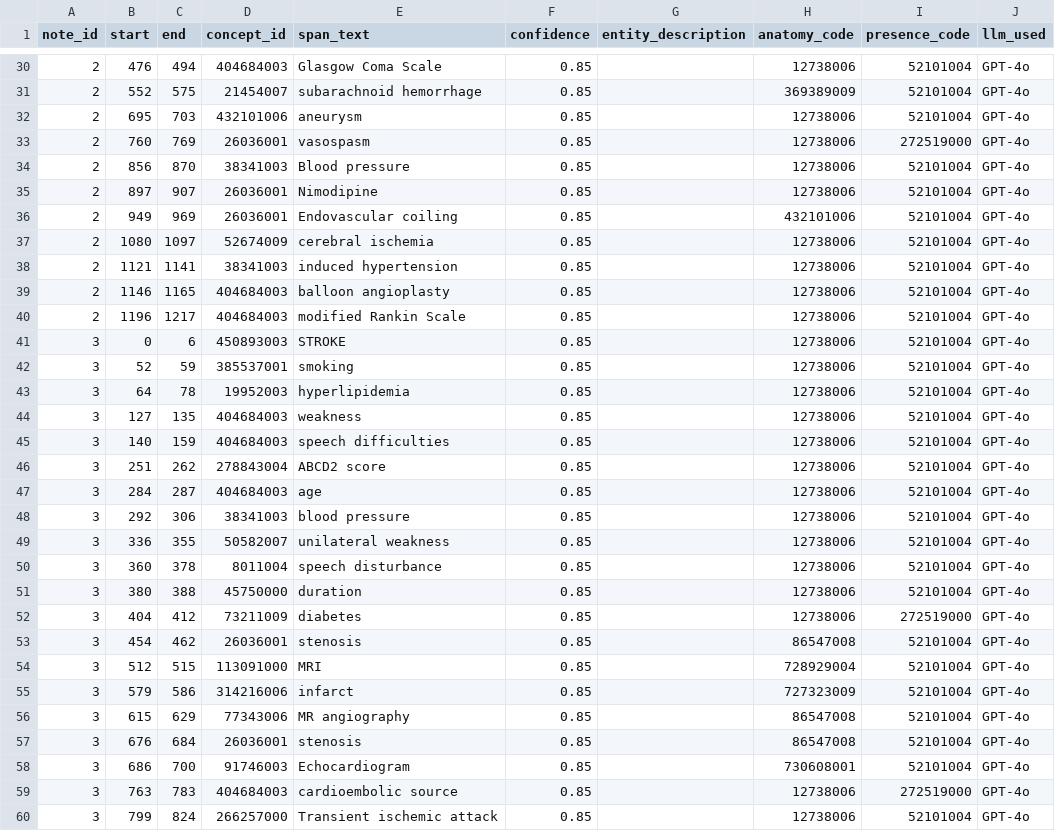
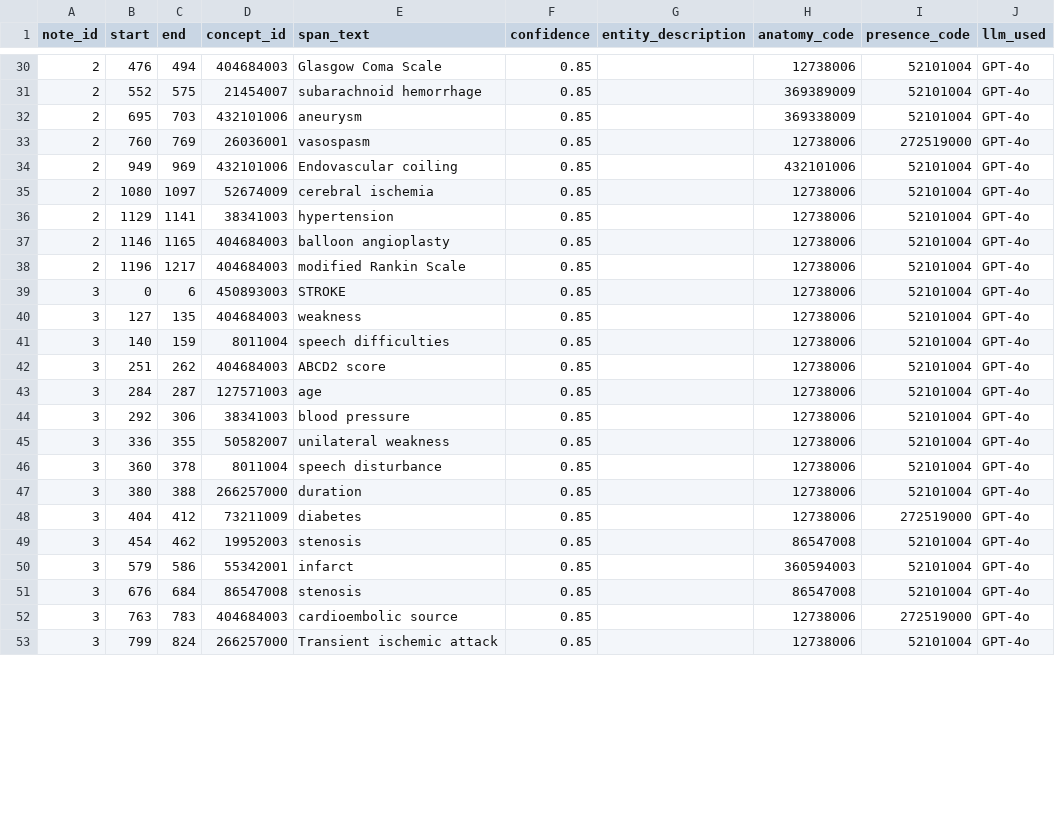
Before and after one commit to ramsestein/RAG_ontologia, a CSV file: benchmark/results/rag_gpt_test/predictions.csv, drawn as a sheet; only a part is shown, gaps mark what is left out; the diff covers the shown part only.

```diff
--- a/benchmark/results/rag_gpt_test/predictions.csv
+++ b/benchmark/results/rag_gpt_test/predictions.csv
@@ -31,9 +31,7 @@ note_id,start,end,concept_id,span_text,confidence,entity_description,anatomy_cod
 2,552,575,21454007,subarachnoid hemorrhage,0.85,,369389009,52101004,GPT-4o
-2,695,703,432101006,aneurysm,0.85,,12738006,52101004,GPT-4o
+2,695,703,432101006,aneurysm,0.85,,369338009,52101004,GPT-4o
 2,760,769,26036001,vasospasm,0.85,,12738006,272519000,GPT-4o
-2,856,870,38341003,Blood pressure,0.85,,12738006,52101004,GPT-4o
-2,897,907,26036001,Nimodipine,0.85,,12738006,52101004,GPT-4o
-2,949,969,26036001,Endovascular coiling,0.85,,432101006,52101004,GPT-4o
+2,949,969,432101006,Endovascular coiling,0.85,,432101006,52101004,GPT-4o
 2,1080,1097,52674009,cerebral ischemia,0.85,,12738006,52101004,GPT-4o
-2,1121,1141,38341003,induced hypertension,0.85,,12738006,52101004,GPT-4o
+2,1129,1141,38341003,hypertension,0.85,,12738006,52101004,GPT-4o
 2,1146,1165,404684003,balloon angioplasty,0.85,,12738006,52101004,GPT-4o
@@ -41,8 +39,6 @@ note_id,start,end,concept_id,span_text,confidence,entity_description,anatomy_cod
 3,0,6,450893003,STROKE,0.85,,12738006,52101004,GPT-4o
-3,52,59,385537001,smoking,0.85,,12738006,52101004,GPT-4o
-3,64,78,19952003,hyperlipidemia,0.85,,12738006,52101004,GPT-4o
 3,127,135,404684003,weakness,0.85,,12738006,52101004,GPT-4o
-3,140,159,404684003,speech difficulties,0.85,,12738006,52101004,GPT-4o
-3,251,262,278843004,ABCD2 score,0.85,,12738006,52101004,GPT-4o
-3,284,287,404684003,age,0.85,,12738006,52101004,GPT-4o
+3,140,159,8011004,speech difficulties,0.85,,12738006,52101004,GPT-4o
+3,251,262,404684003,ABCD2 score,0.85,,12738006,52101004,GPT-4o
+3,284,287,127571003,age,0.85,,12738006,52101004,GPT-4o
 3,292,306,38341003,blood pressure,0.85,,12738006,52101004,GPT-4o
@@ -50,10 +46,7 @@ note_id,start,end,concept_id,span_text,confidence,entity_description,anatomy_cod
 3,360,378,8011004,speech disturbance,0.85,,12738006,52101004,GPT-4o
-3,380,388,45750000,duration,0.85,,12738006,52101004,GPT-4o
+3,380,388,266257000,duration,0.85,,12738006,52101004,GPT-4o
 3,404,412,73211009,diabetes,0.85,,12738006,272519000,GPT-4o
-3,454,462,26036001,stenosis,0.85,,86547008,52101004,GPT-4o
-3,512,515,113091000,MRI,0.85,,728929004,52101004,GPT-4o
-3,579,586,314216006,infarct,0.85,,727323009,52101004,GPT-4o
-3,615,629,77343006,MR angiography,0.85,,86547008,52101004,GPT-4o
-3,676,684,26036001,stenosis,0.85,,86547008,52101004,GPT-4o
-3,686,700,91746003,Echocardiogram,0.85,,730608001,52101004,GPT-4o
+3,454,462,19952003,stenosis,0.85,,86547008,52101004,GPT-4o
+3,579,586,55342001,infarct,0.85,,360594003,52101004,GPT-4o
+3,676,684,86547008,stenosis,0.85,,86547008,52101004,GPT-4o
 3,763,783,404684003,cardioembolic source,0.85,,12738006,272519000,GPT-4o
```
Also changed, not shown: 1 added row, 2 removed rows and 48 edited cells elsewhere in this file, 3 other files.
